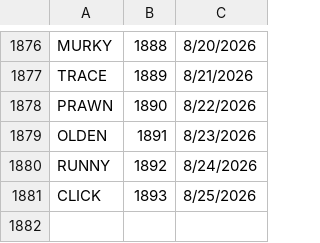
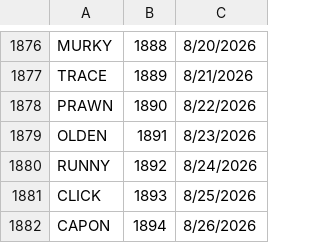
Before and after one commit to 8080Games/WordleMatch, a CSV file: wwwroot/historical-words.csv, drawn as a sheet; only a part is shown, gaps mark what is left out; the diff names each change by its address in the sheet, - before the commit and + after, or states it on an @@ line.

```diff
--- a/wwwroot/historical-words.csv
+++ b/wwwroot/historical-words.csv
+row 1882: CAPON | 1894 | 8/26/2026
```
Also changed, not shown: wwwroot/historical_hints.csv, wwwroot/used-words.csv, 1 other file.
